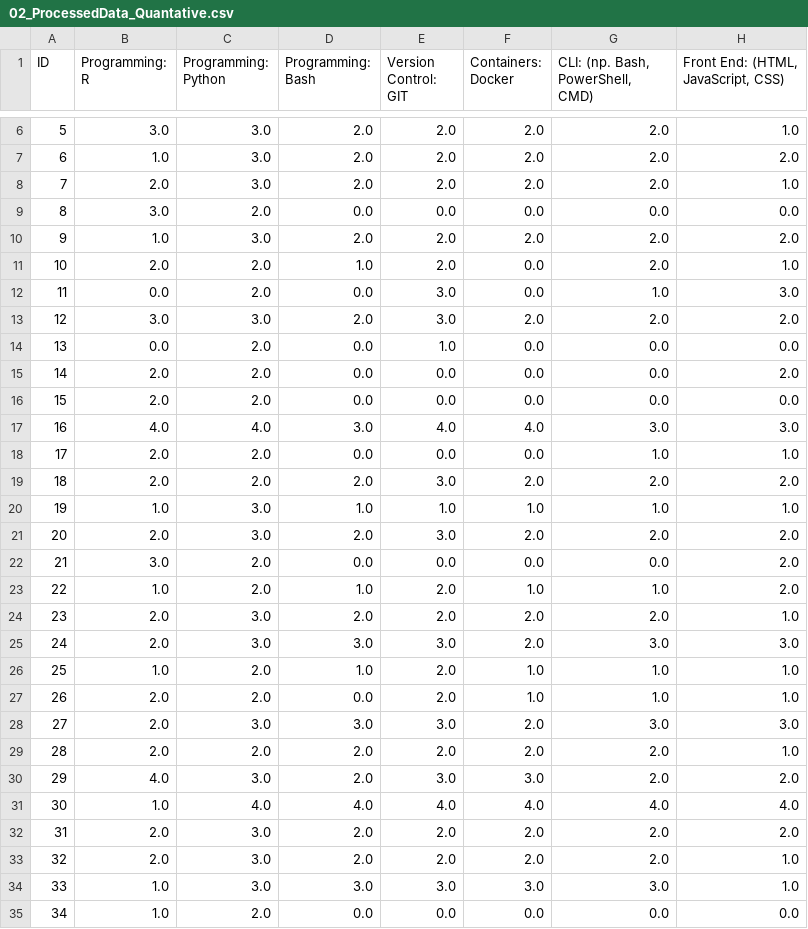
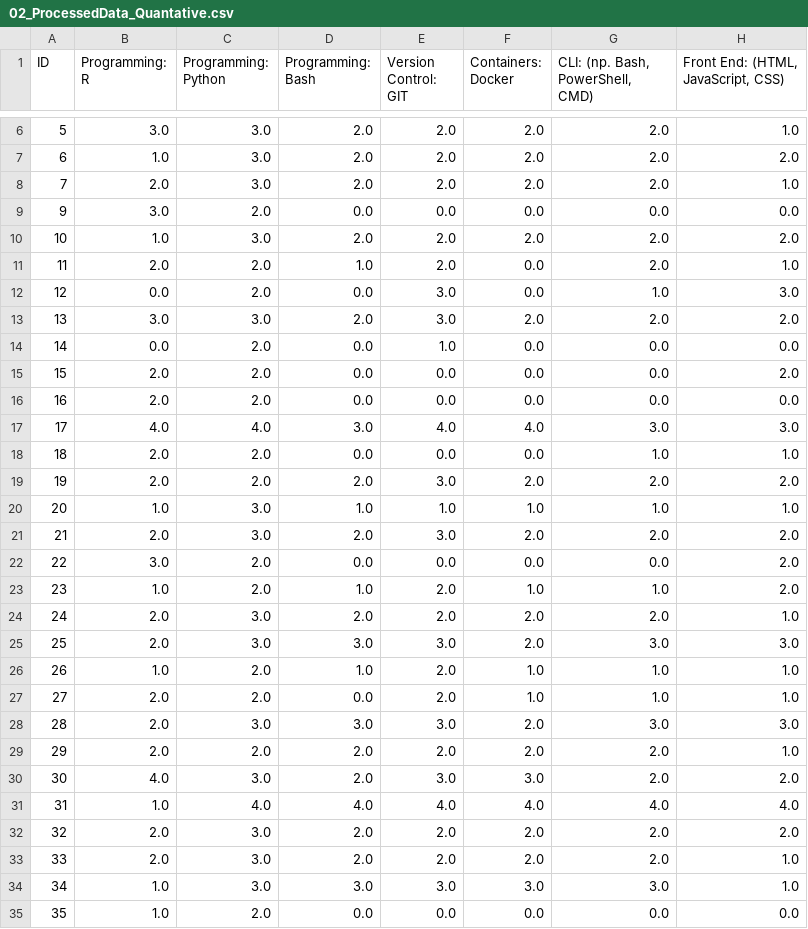
Before and after one commit to paweldudzinski99/Data_Mining_HR_Analytics, a CSV file: data/03_Processed/02_ProcessedData_Quantative.csv, drawn as a sheet; only a part is shown, gaps mark what is left out; the diff covers the shown part only; the diff names each change by its address in the sheet, - before the commit and + after, or states it on an @@ line.

```diff
--- a/data/03_Processed/02_ProcessedData_Quantative.csv
+++ b/data/03_Processed/02_ProcessedData_Quantative.csv
-A9 (ID): 8
+A9 (ID): 9
-A10 (ID): 9
+A10 (ID): 10
-A11 (ID): 10
+A11 (ID): 11
-A12 (ID): 11
+A12 (ID): 12
-A13 (ID): 12
+A13 (ID): 13
-A14 (ID): 13
+A14 (ID): 14
-A15 (ID): 14
+A15 (ID): 15
-A16 (ID): 15
+A16 (ID): 16
-A17 (ID): 16
+A17 (ID): 17
-A18 (ID): 17
+A18 (ID): 18
-A19 (ID): 18
+A19 (ID): 19
-A20 (ID): 19
+A20 (ID): 20
-A21 (ID): 20
+A21 (ID): 21
-A22 (ID): 21
+A22 (ID): 22
-A23 (ID): 22
+A23 (ID): 23
-A24 (ID): 23
+A24 (ID): 24
-A25 (ID): 24
+A25 (ID): 25
-A26 (ID): 25
+A26 (ID): 26
-A27 (ID): 26
+A27 (ID): 27
-A28 (ID): 27
+A28 (ID): 28
-A29 (ID): 28
+A29 (ID): 29
-A30 (ID): 29
+A30 (ID): 30
-A31 (ID): 30
+A31 (ID): 31
-A32 (ID): 31
+A32 (ID): 32
-A33 (ID): 32
+A33 (ID): 33
-A34 (ID): 33
+A34 (ID): 34
-A35 (ID): 34
+A35 (ID): 35
```
Also changed, not shown: 25 edited cells elsewhere in this file, data/03_Processed/02_ProcessedData_Qualitative.csv, 1 other file.
